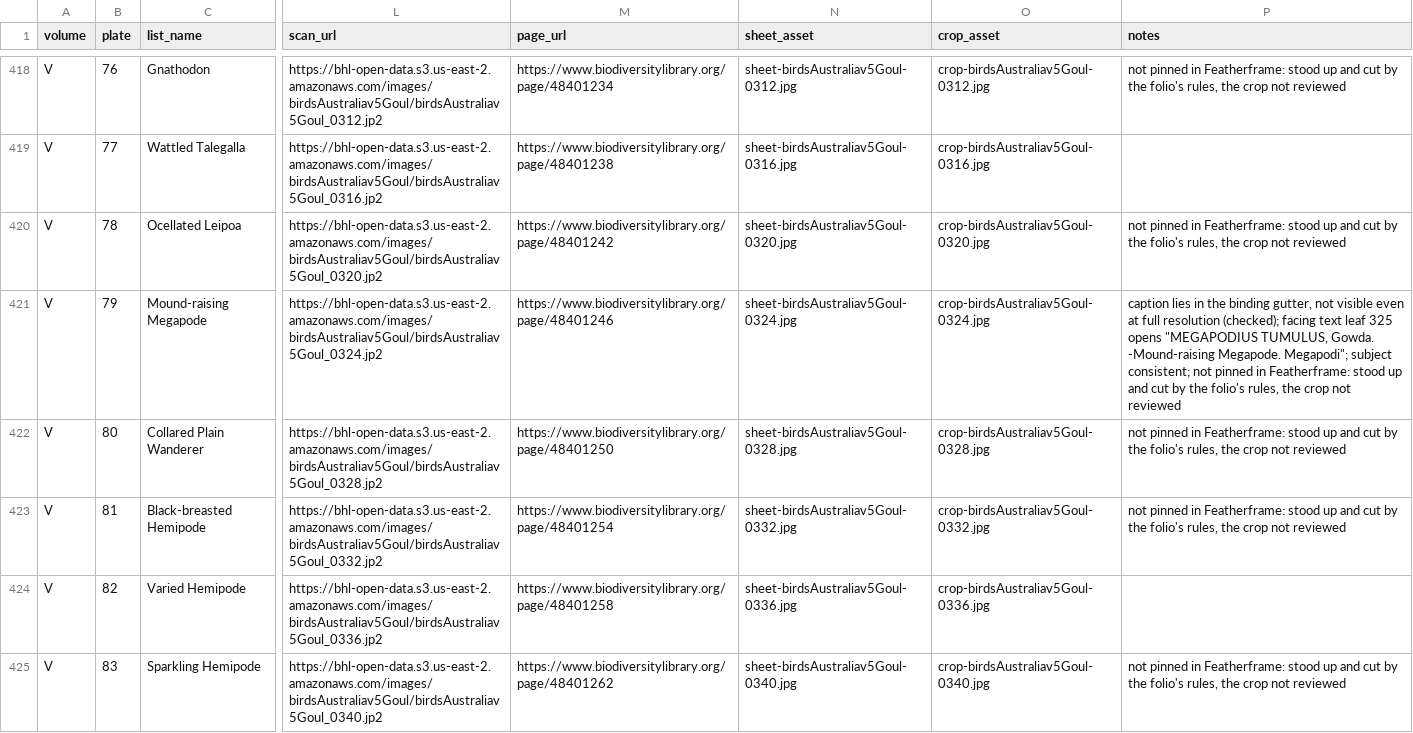
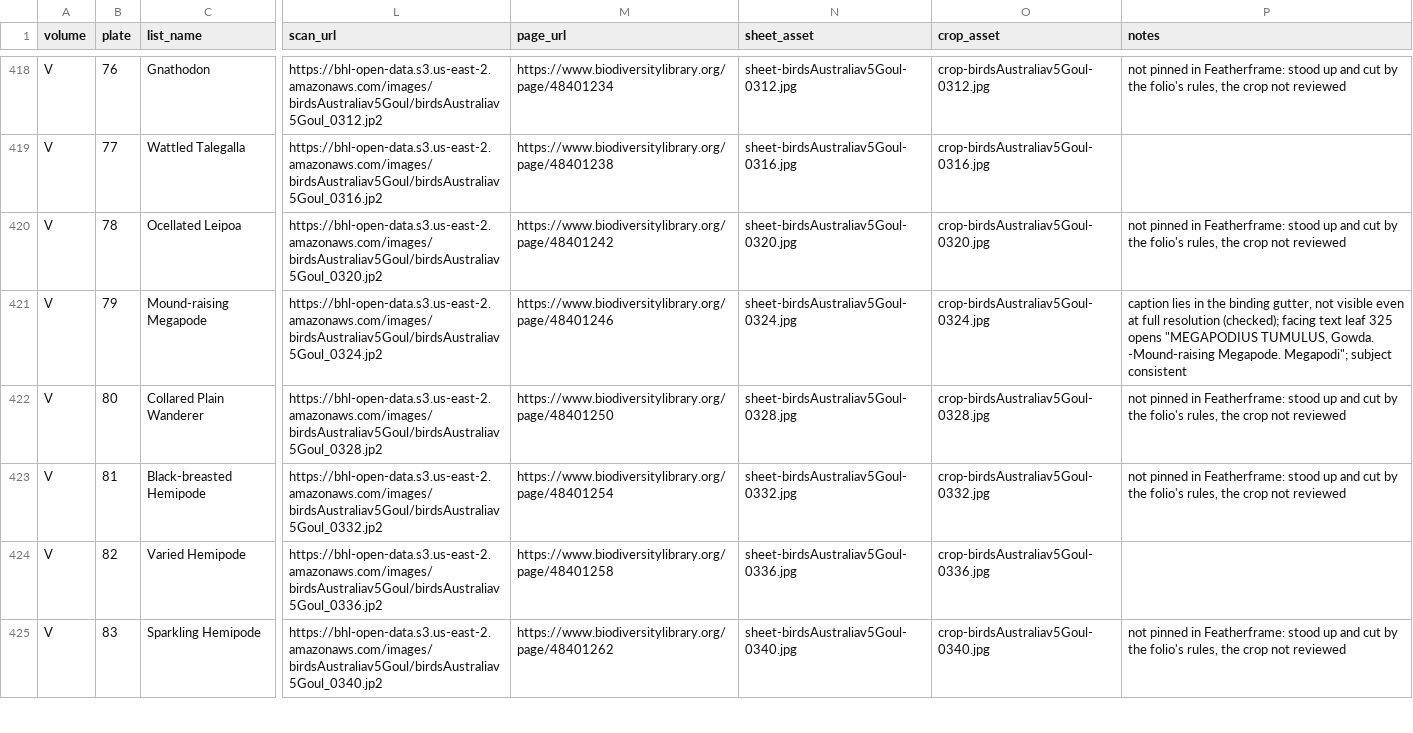
Before and after one commit to wr/historical-bird-plates, a CSV file: gould-australia/plates.csv, drawn as a sheet; only a part is shown, gaps mark what is left out; the diff covers the shown part only; the diff names each change by its address in the sheet, - before the commit and + after, or states it on an @@ line.

Commit message:
Australia: 15 more plates pinned (and their crops recut by hand), the doubtful decisions in sources

```diff
--- a/gould-australia/plates.csv
+++ b/gould-australia/plates.csv
-P421 (notes): …Megapodi"; subject consistent; not pinned in Featherframe: stood up and cut by the folio's rules, the crop not reviewed
+P421 (notes): …Megapodi"; subject consistent
```
Also changed, not shown: 14 edited cells elsewhere in this file, gould-australia/sources/review.csv, gould-australia/species.csv, 6 other files.
